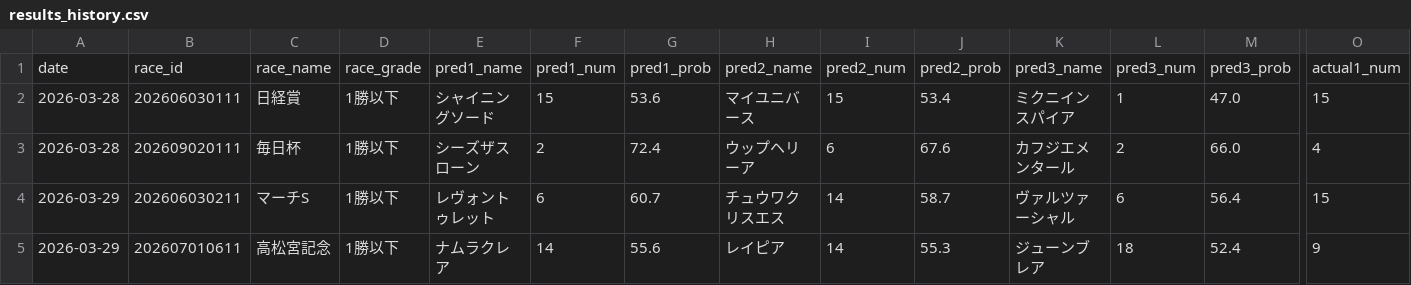
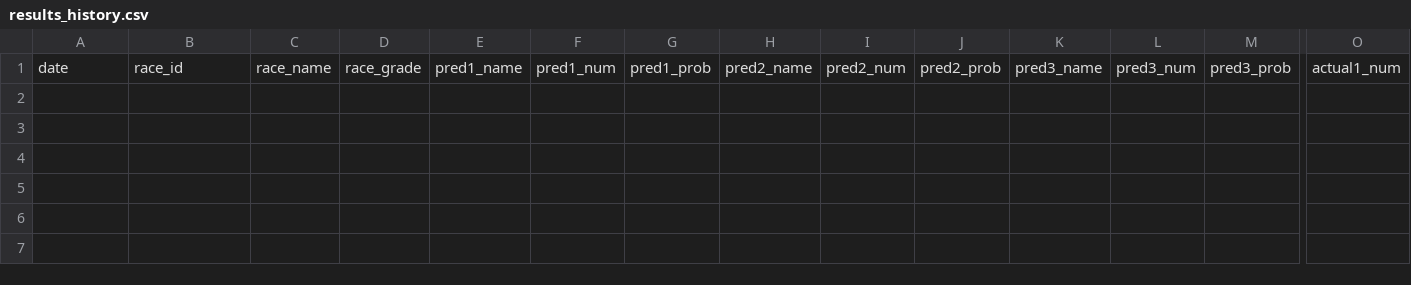
Before and after one commit to yssohrrs206038s-oss/keiba-predictor, a CSV file: keiba_predictor/data/results_history.csv, drawn as a sheet; only a part is shown, gaps mark what is left out; rows hold the shown columns only; the diff names each change by its address in the sheet, - before the commit and + after, or states it on an @@ line.

```diff
--- a/keiba_predictor/data/results_history.csv
+++ b/keiba_predictor/data/results_history.csv
-row 2: 2026-03-28 | 202606030111 | 日経賞 | 1勝以下 | シャイニングソード | 15 | 53.6 | マイユニバース | 15 | 53.4 | ミクニインスパイア | 1 | 47.0 | 15
-row 3: 2026-03-28 | 202609020111 | 毎日杯 | 1勝以下 | シーズザスローン | 2 | 72.4 | ウップヘリーア | 6 | 67.6 | カフジエメンタール | 2 | 66.0 | 4
-row 4: 2026-03-29 | 202606030211 | マーチS | 1勝以下 | レヴォントゥレット | 6 | 60.7 | チュウワクリスエス | 14 | 58.7 | ヴァルツァーシャル | 6 | 56.4 | 15
-row 5: 2026-03-29 | 202607010611 | 高松宮記念 | 1勝以下 | ナムラクレア | 14 | 55.6 | レイピア | 14 | 55.3 | ジューンブレア | 18 | 52.4 | 9
```
Also changed, not shown: 1 other file.
